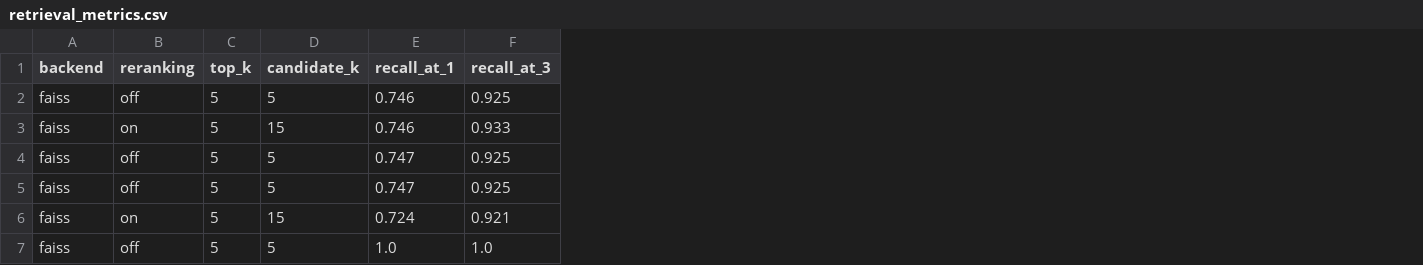
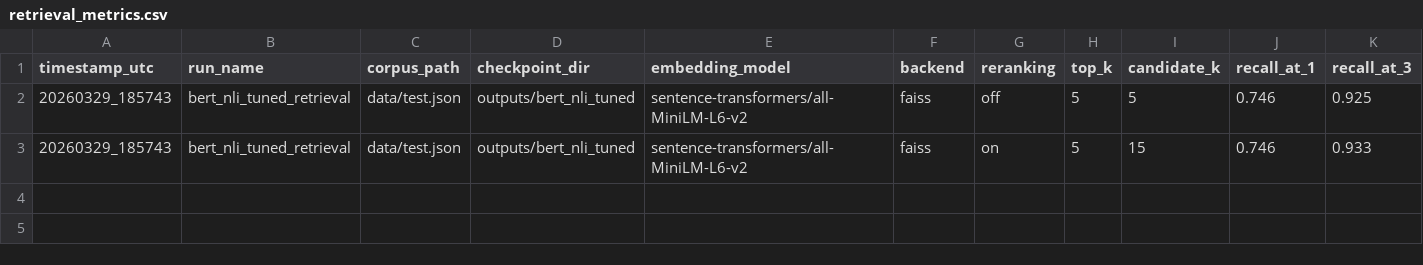
Before and after one commit to SilviaRuth/NLP-Retrieval-and-Reasoning-System, a CSV file: results/retrieval_metrics.csv, drawn as a sheet; only a part is shown; removed rows and columns are numbered as before the commit, all else as after; rows hold the shown columns only; the diff names each change by its address in the sheet, - before the commit and + after, or states it on an @@ line.

Commit message:
feat: Enhance BertNLI model configuration and add new evaluation scripts
- Updated BertNLIConfig to include paths for training, validation, and testing datasets, as well as output directory and augmentation options.
- Modified retrieval metrics CSV and JSON formats to include additional metadata such as timestamps and run names.
- Introduced new scripts for building hard sets, comparing runs, evaluating hard sets, generating targeted NLI data, and summarizing runs.
- Added functionality to the training script to support loading configurations from a JSON file and handle data augmentation.
- Implemented error handling and logging for training runs, including saving run status and metrics.
- Created unit tests for hard set workflows to ensure proper functionality.

```diff
--- a/results/retrieval_metrics.csv
+++ b/results/retrieval_metrics.csv
+column A (timestamp_utc), rows 2-3: 20260329_185743 | 20260329_185743
+column B (run_name), rows 2-3: bert_nli_tuned_retrieval | bert_nli_tuned_retrieval
+column C (corpus_path), rows 2-3: data/test.json | data/test.json
+column D (checkpoint_dir), rows 2-3: outputs/bert_nli_tuned | outputs/bert_nli_tuned
+column E (embedding_model), rows 2-3: sentence-transformers/all-MiniLM-L6-v2 | sentence-transformers/all-MiniLM-L6-v2
-row 4: faiss | off | 5 | 5 | 0.747 | 0.925
-row 5: faiss | off | 5 | 5 | 0.747 | 0.925
-row 6: faiss | on | 5 | 15 | 0.724 | 0.921
-row 7: faiss | off | 5 | 5 | 1.0 | 1.0
```
Also changed, not shown: 25 other files.
